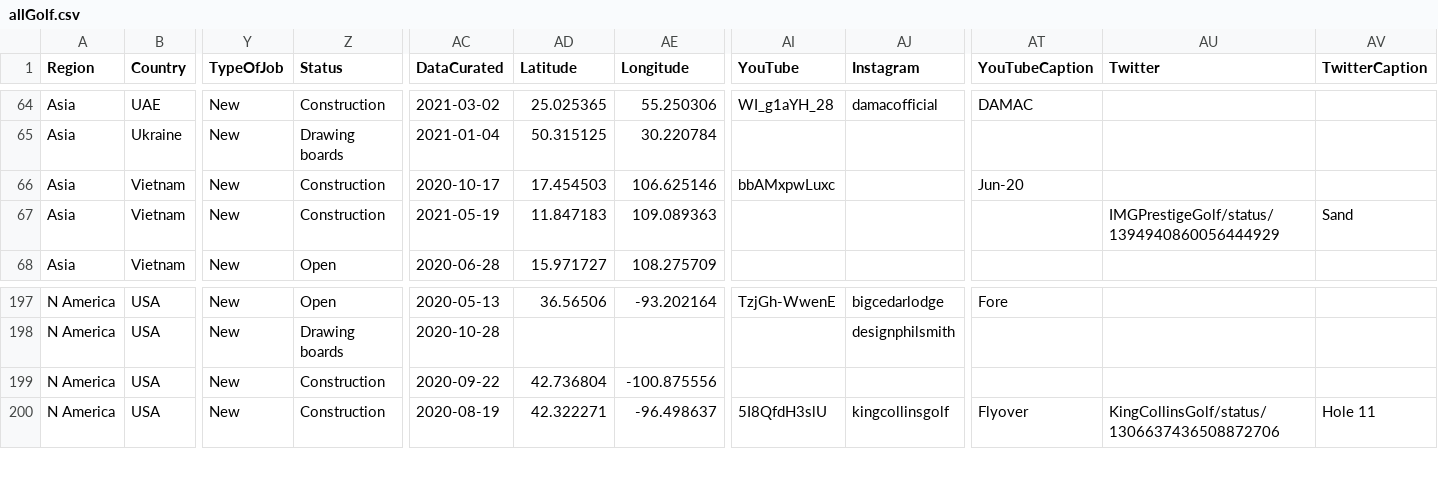
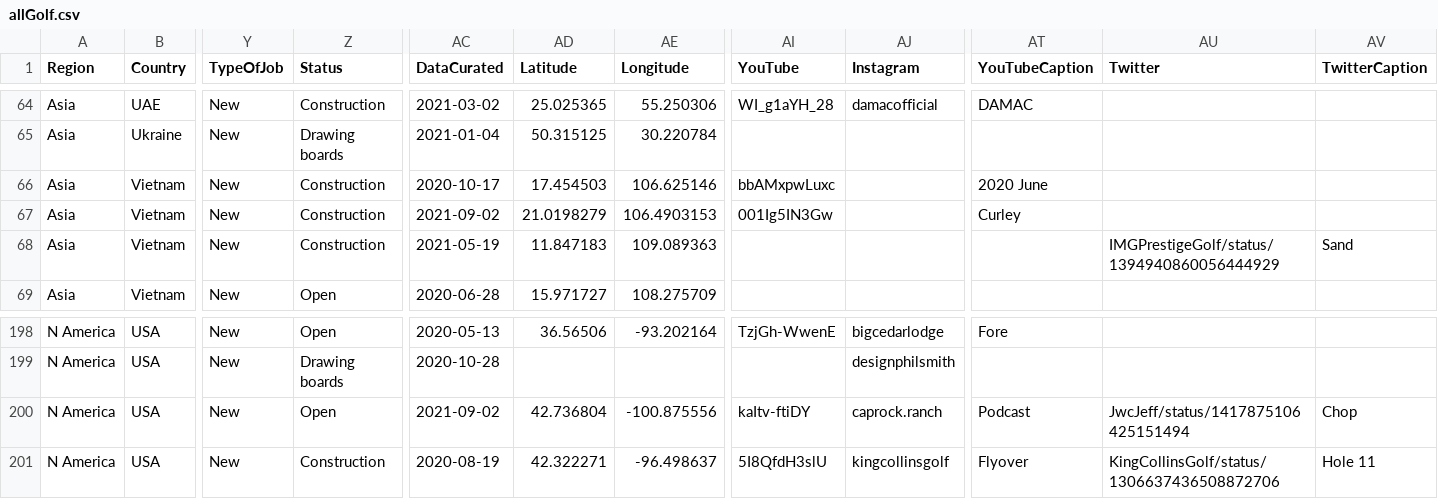
Before and after one commit to stennety/mywebsite, a CSV file: _data/allGolf.csv, drawn as a sheet; only a part is shown, gaps mark what is left out; addresses are those after the commit; rows hold the shown columns only; the diff names each change by its address in the sheet, - before the commit and + after, or states it on an @@ line.

Commit message:
Update allGolf.csv

```diff
--- a/_data/allGolf.csv
+++ b/_data/allGolf.csv
-AT66 (YouTubeCaption): Jun-20
+AT66 (YouTubeCaption): 2020 June
+row 67: Asia | Vietnam | New | Construction | 2021-09-02 | 21.0198279 | 106.4903153 | 001Ig5IN3Gw |  | Curley
-Z200 (Status): Construction
+Z200 (Status): Open
-AC200 (DataCurated): 2020-09-22
+AC200 (DataCurated): 2021-09-02
-AI200 (YouTube): (empty)
+AI200 (YouTube): kaItv-ftiDY
-AJ200 (Instagram): (empty)
+AJ200 (Instagram): caprock.ranch
-AT200 (YouTubeCaption): (empty)
+AT200 (YouTubeCaption): Podcast
-AU200 (Twitter): (empty)
+AU200 (Twitter): JwcJeff/status/1417875106425151494
-AV200 (TwitterCaption): (empty)
+AV200 (TwitterCaption): Chop
```
